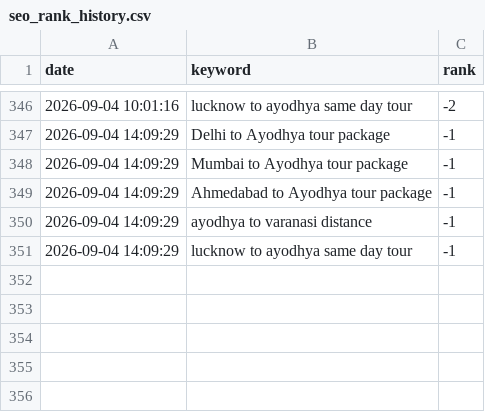
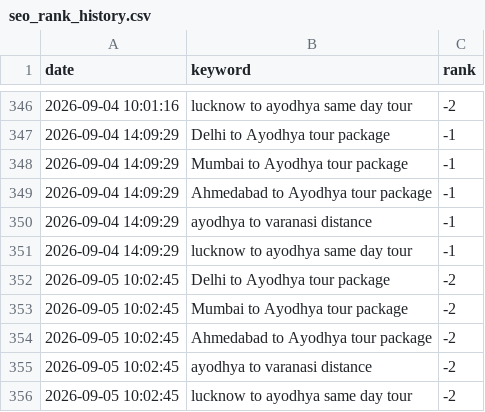
Before and after one commit to ayodhyadharsha-max/Ayodhya-Darshan, a CSV file: seo_rank_history.csv, drawn as a sheet; only a part is shown, gaps mark what is left out.

```diff
--- a/seo_rank_history.csv
+++ b/seo_rank_history.csv
@@ -351 +351,6 @@ date,keyword,rank
 2026-09-04 14:09:29,lucknow to ayodhya same day tour,-1
+2026-09-05 10:02:45,Delhi to Ayodhya tour package,-2
+2026-09-05 10:02:45,Mumbai to Ayodhya tour package,-2
+2026-09-05 10:02:45,Ahmedabad to Ayodhya tour package,-2
+2026-09-05 10:02:45,ayodhya to varanasi distance,-2
+2026-09-05 10:02:45,lucknow to ayodhya same day tour,-2
```
Also changed, not shown: 1 other file.
